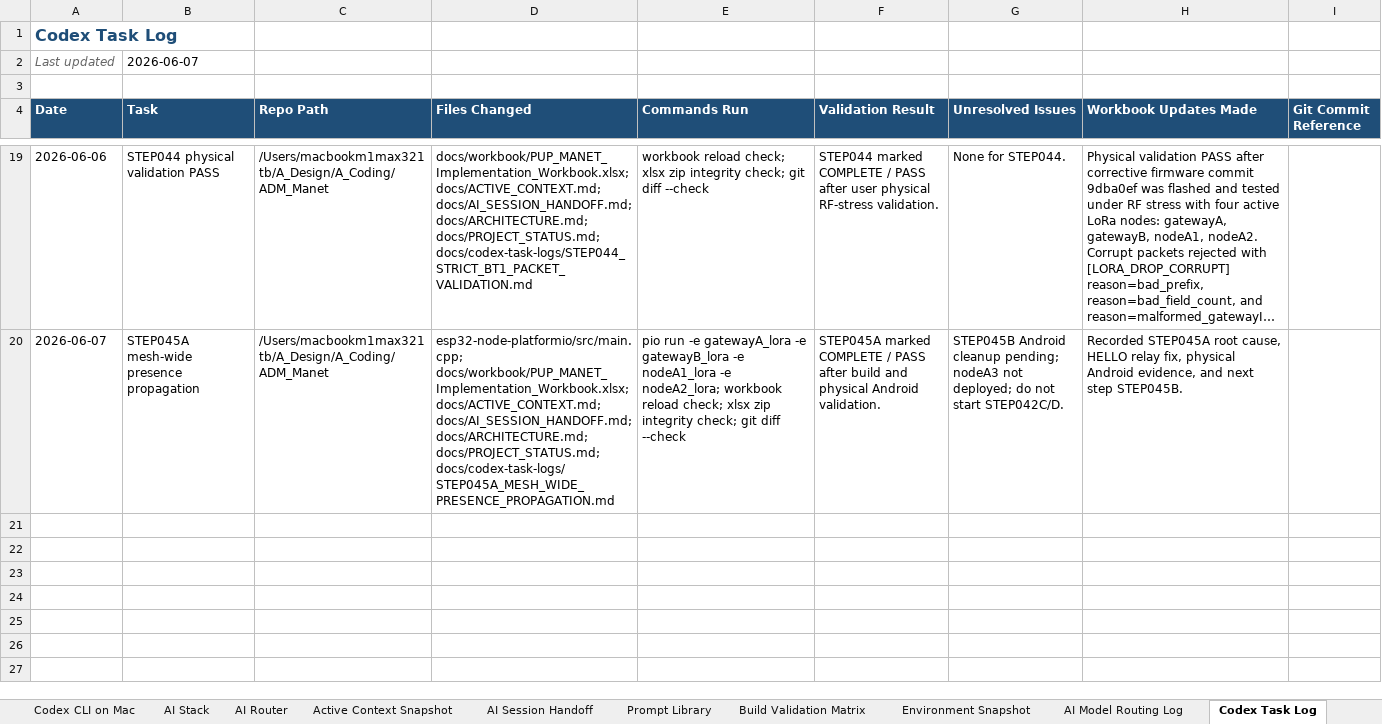
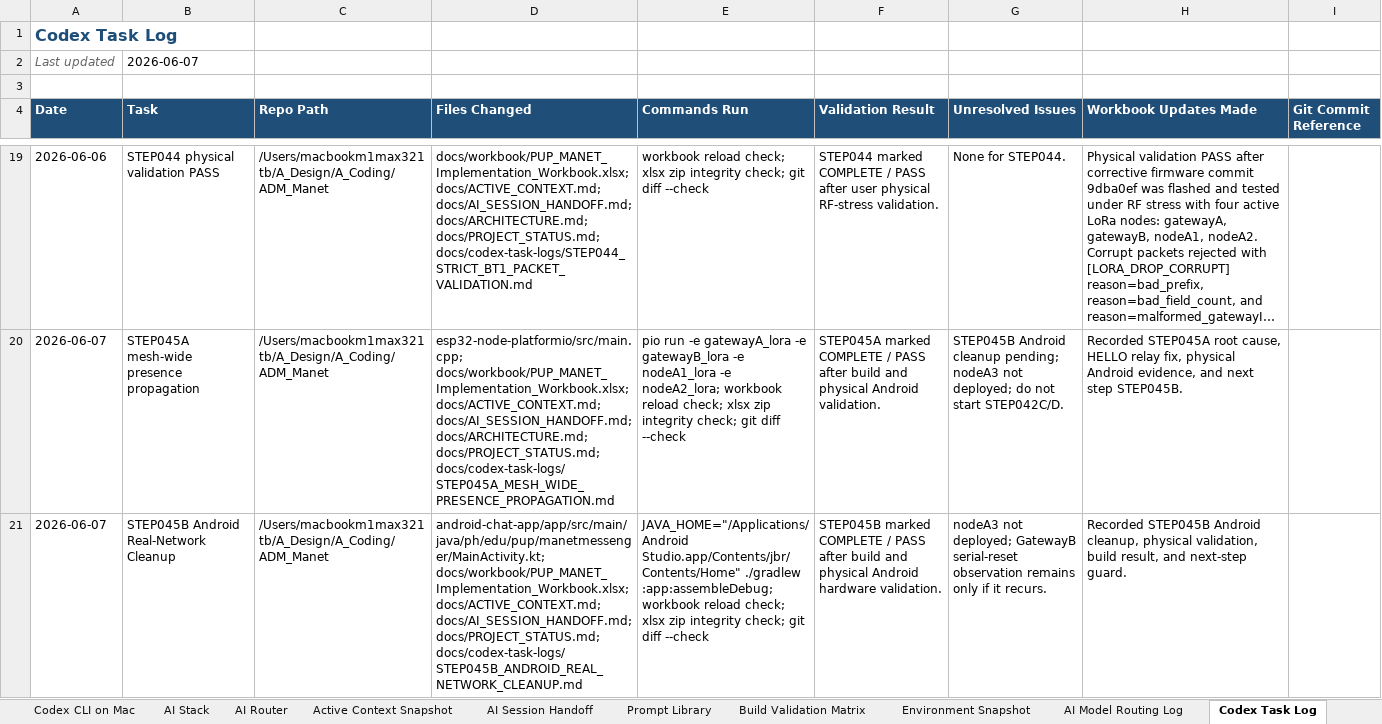
Before and after one commit to pagibetech/pup-manet-emergency-messaging, an Excel workbook: docs/workbook/PUP_MANET_Implementation_Workbook.xlsx, sheet Codex Task Log, drawn as a sheet; only a part is shown, gaps mark what is left out; long unchanged cells end in …; values as stored, in another font and other column widths than the file's, no borders; the diff names each change by its address in the sheet, - before the commit and + after, or states it on an @@ line.

Commit message:
Mark STEP045B Android real-network cleanup pass

```diff
--- a/docs/workbook/PUP_MANET_Implementation_Workbook.xlsx (sheet Codex Task Log)
+++ b/docs/workbook/PUP_MANET_Implementation_Workbook.xlsx (sheet Codex Task Log)
+row 21: 2026-06-07 | STEP045B Android Real-Network Cleanup | /Users/macbookm1max321tb/A_Design/A_Coding/ADM_Manet | android-chat-app/app/src/main/java/ph/edu/pup/manetmessenger/MainActivity.kt; docs/workbook/PUP_MANET_Implementation_Workbook.xlsx; docs/ACTIVE_CONTEXT.md; docs/AI_SESSION_HANDOFF.md; docs/PROJECT_STATUS.md; docs/codex-task-logs/STEP045B_ANDROID_REAL_NETWORK_CLEANUP.md | JAVA_HOME="/Applications/Android Studio.app/Contents/jbr/Contents/Home" ./gradlew :app:assembleDebug; workbook reload check; xlsx zip integrity check; git diff --check | STEP045B marked COMPLETE / PASS after build and physical Android hardware validation. | nodeA3 not deployed; GatewayB serial-reset observation remains only if it recurs. | Recorded STEP045B Android cleanup, physical validation, build result, and next-step guard.
```
Also changed, not shown: sheet Build Validation Matrix, sheet Architecture, sheet Detailed Steps, sheet Test Campaign, sheet AI Model Routing Log, sheet Progress Tracker, 5 more sheets, 5 other files.
